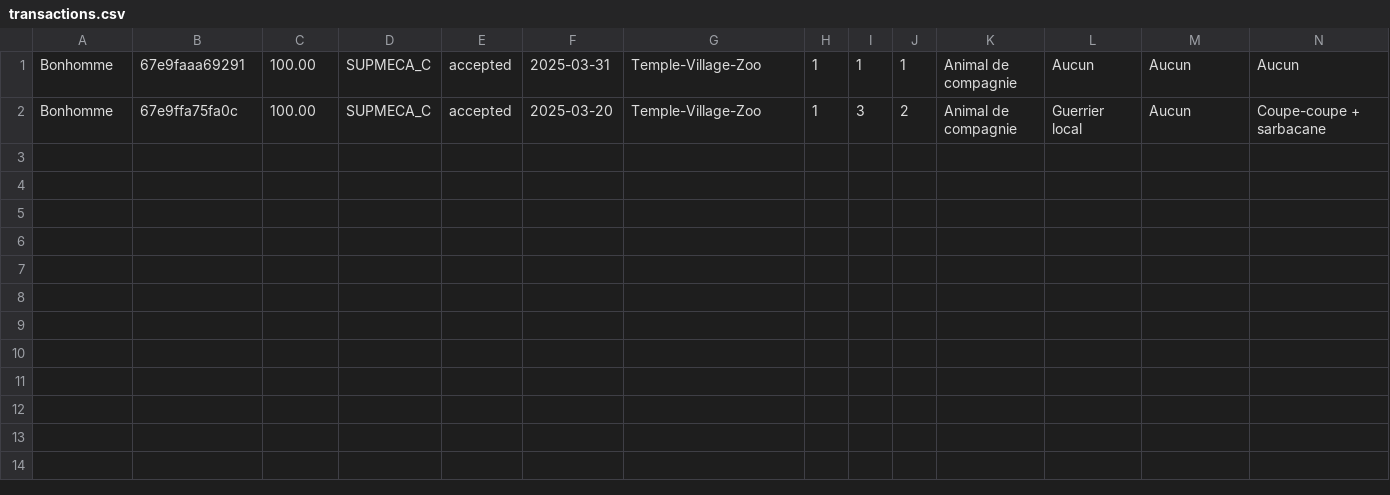
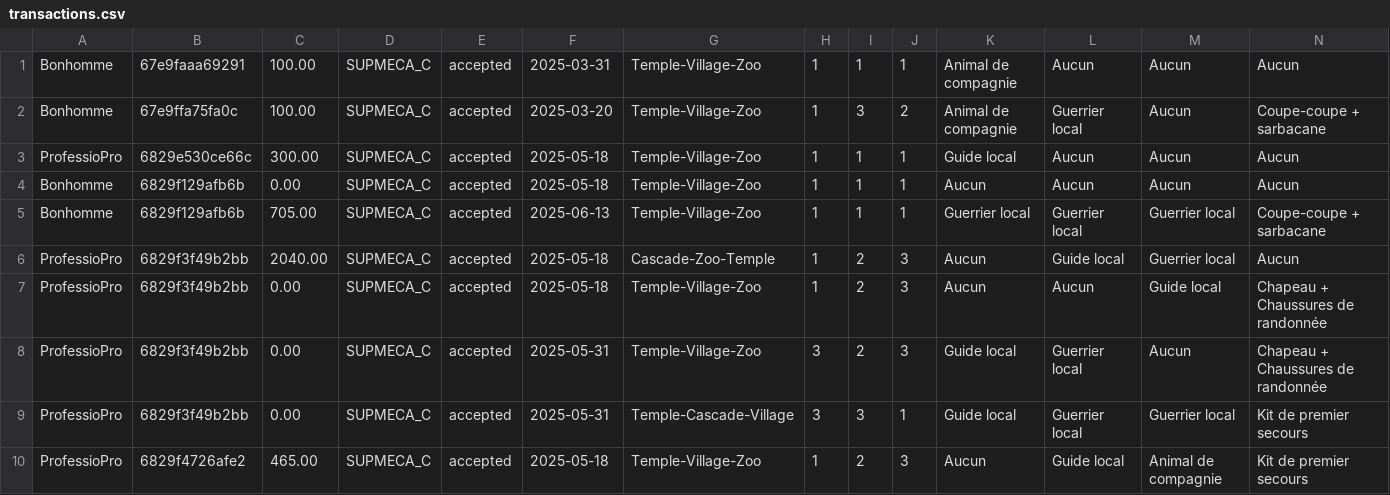
Before and after one commit to ATOM-IV/Projet_Info_S4, a CSV file: Projet-Jungle_Trek/Affichage_php/transactions.csv, drawn as a sheet; only a part is shown; rows hold the shown columns only; the diff names each change by its address in the sheet, - before the commit and + after, or states it on an @@ line.

```diff
--- a/Projet-Jungle_Trek/Affichage_php/transactions.csv
+++ b/Projet-Jungle_Trek/Affichage_php/transactions.csv
+row 3: ProfessioPro | 6829e530ce66c | 300.00 | SUPMECA_C | accepted | 2025-05-18 | Temple-Village-Zoo | 1 | 1 | 1 | Guide local | Aucun | Aucun | Aucun
+row 4: Bonhomme | 6829f129afb6b | 0.00 | SUPMECA_C | accepted | 2025-05-18 | Temple-Village-Zoo | 1 | 1 | 1 | Aucun | Aucun | Aucun | Aucun
+row 5: Bonhomme | 6829f129afb6b | 705.00 | SUPMECA_C | accepted | 2025-06-13 | Temple-Village-Zoo | 1 | 1 | 1 | Guerrier local | Guerrier local | Guerrier local | Coupe-coupe + sarbacane
+row 6: ProfessioPro | 6829f3f49b2bb | 2040.00 | SUPMECA_C | accepted | 2025-05-18 | Cascade-Zoo-Temple | 1 | 2 | 3 | Aucun | Guide local | Guerrier local | Aucun
+row 7: ProfessioPro | 6829f3f49b2bb | 0.00 | SUPMECA_C | accepted | 2025-05-18 | Temple-Village-Zoo | 1 | 2 | 3 | Aucun | Aucun | Guide local | Chapeau + Chaussures de randonnée
+row 8: ProfessioPro | 6829f3f49b2bb | 0.00 | SUPMECA_C | accepted | 2025-05-31 | Temple-Village-Zoo | 3 | 2 | 3 | Guide local | Guerrier local | Aucun | Chapeau + Chaussures de randonnée
+row 9: ProfessioPro | 6829f3f49b2bb | 0.00 | SUPMECA_C | accepted | 2025-05-31 | Temple-Cascade-Village | 3 | 3 | 1 | Guide local | Guerrier local | Guerrier local | Kit de premier secours
+row 10: ProfessioPro | 6829f4726afe2 | 465.00 | SUPMECA_C | accepted | 2025-05-18 | Temple-Village-Zoo | 1 | 2 | 3 | Aucun | Guide local | Animal de compagnie | Kit de premier secours
```
Also changed, not shown: 12 other files.
